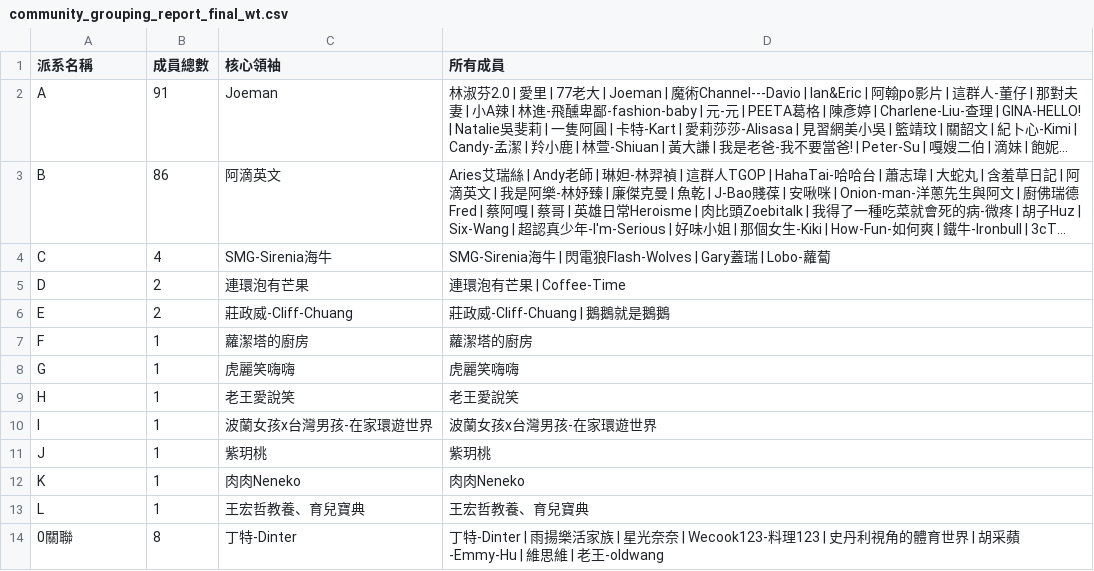
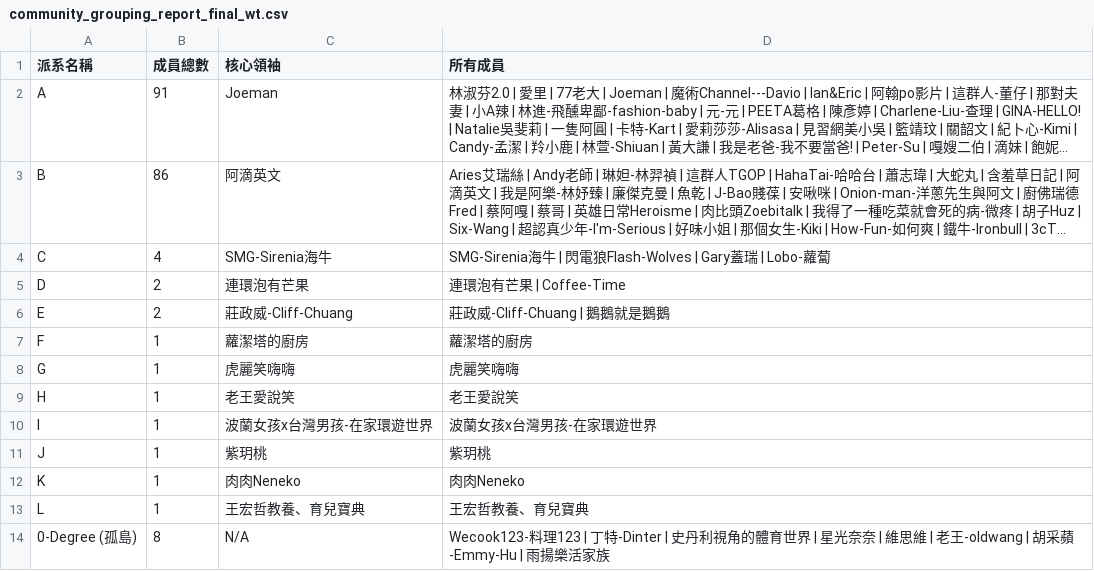
Before and after one commit to breakfasttw/Influencers_Following_display, a CSV file: Output/Walktrap/community_grouping_report_final_wt.csv, drawn as a sheet; long unchanged cells end in …; removed rows and columns are numbered as before the commit, all else as after; the diff names each change by its address in the sheet, - before the commit and + after, or states it on an @@ line.

```diff
--- a/Output/Walktrap/community_grouping_report_final_wt.csv
+++ b/Output/Walktrap/community_grouping_report_final_wt.csv
-row 14: 0關聯 | 8 | 丁特-Dinter | 丁特-Dinter | 雨揚樂活家族 | 星光奈奈 | Wecook123-料理123 | 史丹利視角的體育世界 | 胡采蘋-Emmy-Hu | 維思維 | 老王-oldwang
+row 14: 0-Degree (孤島) | 8 | N/A | Wecook123-料理123 | 丁特-Dinter | 史丹利視角的體育世界 | 星光奈奈 | 維思維 | 老王-oldwang | 胡采蘋-Emmy-Hu | 雨揚樂活家族
```
Also changed, not shown: Output/Greedy/community_grouping_report_final_gd.csv, Output/Louvain/community_grouping_report_final_lv.csv, 40 other files.
